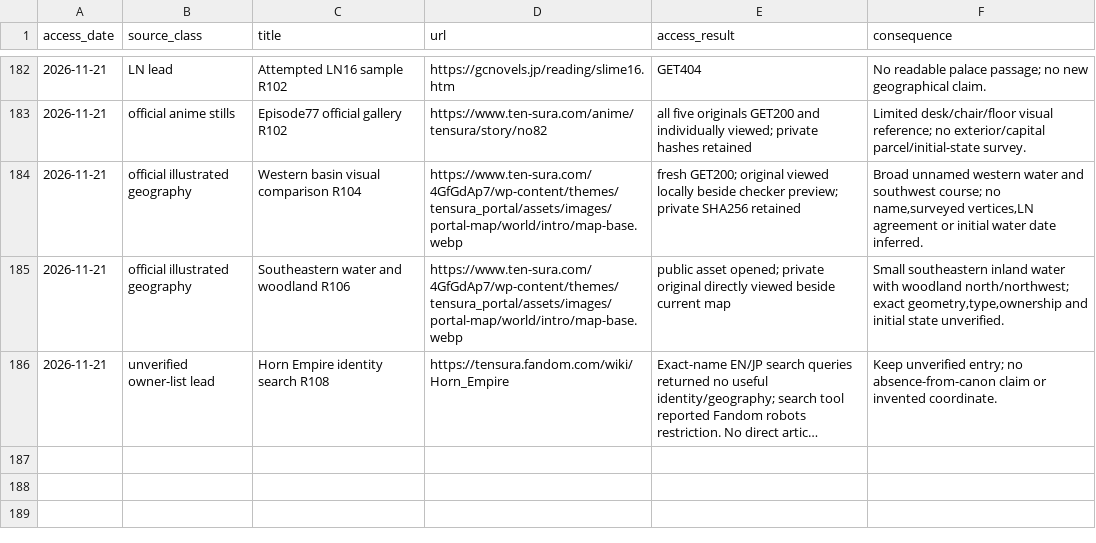
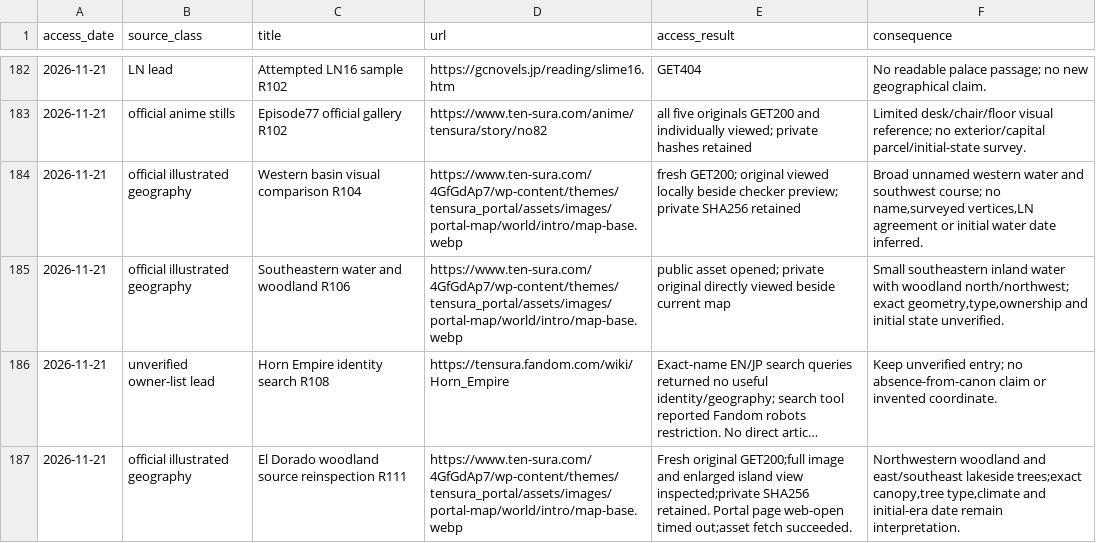
Before and after one commit to Yasuke2000/ocs-two-lives, a CSV file: docs/research/tensura-world-2026-11-19/source-access.csv, drawn as a sheet; only a part is shown, gaps mark what is left out; long unchanged cells end in …; the diff names each change by its address in the sheet, - before the commit and + after, or states it on an @@ line.

```diff
--- a/docs/research/tensura-world-2026-11-19/source-access.csv
+++ b/docs/research/tensura-world-2026-11-19/source-access.csv
+row 187: 2026-11-21 | official illustrated geography | El Dorado woodland source reinspection R111 | https://www.ten-sura.com/4GfGdAp7/wp-content/themes/tensura_portal/assets/images/portal-map/world/intro/map-base.webp | Fresh original GET200;full image and enlarged island view inspected;private SHA256 retained. Portal page web-open timed out;asset fetch succeeded. | Northwestern woodland and east/southeast lakeside trees;exact canopy,tree type,climate and initial-era date remain interpretation.
```
Also changed, not shown: docs/research/tensura-world-2026-11-19/geography-facts.csv, docs/research/tensura-world-2026-11-19/mainland-coverage-audit.csv, 22 other files.
